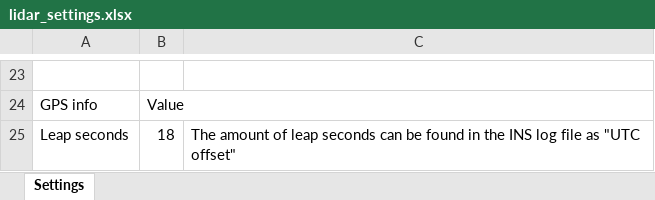
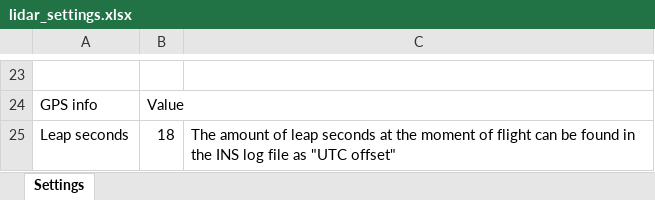
Before and after one commit to erikrm/LiDAR-point-cloud, an Excel workbook: lidar_settings.xlsx, sheet Settings, drawn as a sheet; only a part is shown, gaps mark what is left out; values as stored, in another font and other column widths than the file's, no borders; the diff names each change by its address in the sheet, - before the commit and + after, or states it on an @@ line.

Commit message:
Added leap seconds

```diff
--- a/lidar_settings.xlsx (sheet Settings)
+++ b/lidar_settings.xlsx (sheet Settings)
-C25: …leap seconds can be…
+C25: …leap seconds at the moment of flight can be…
```
